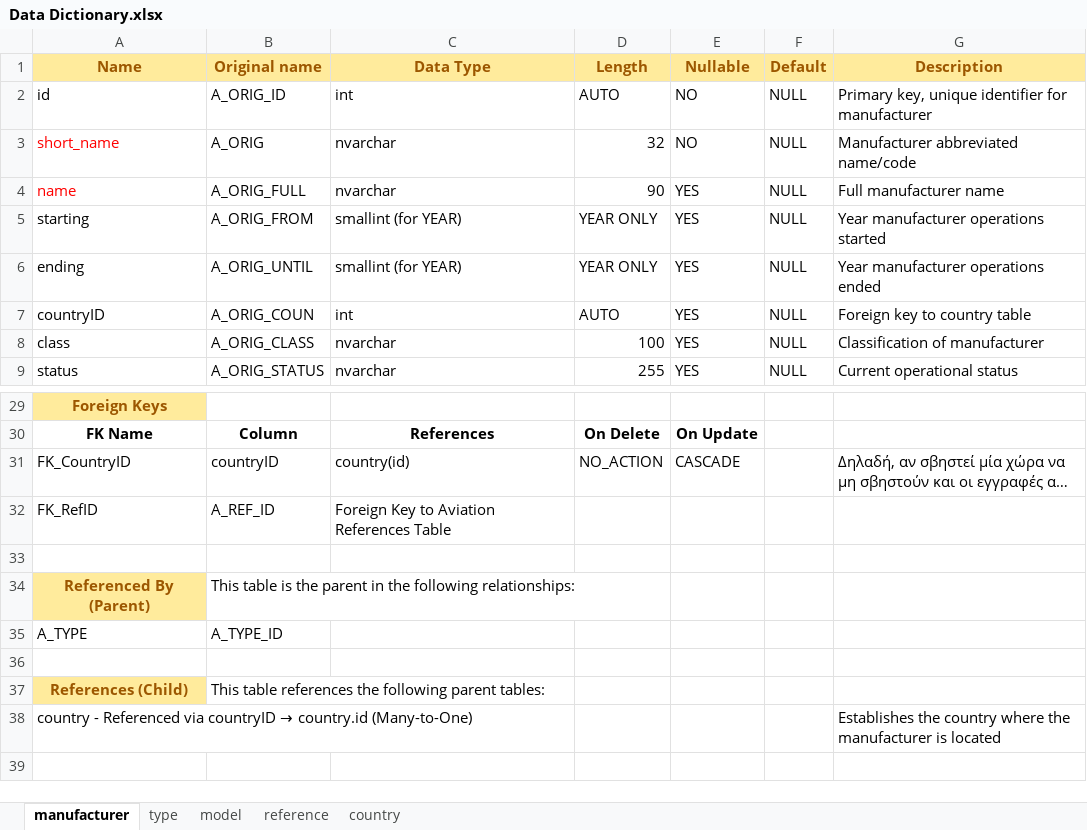
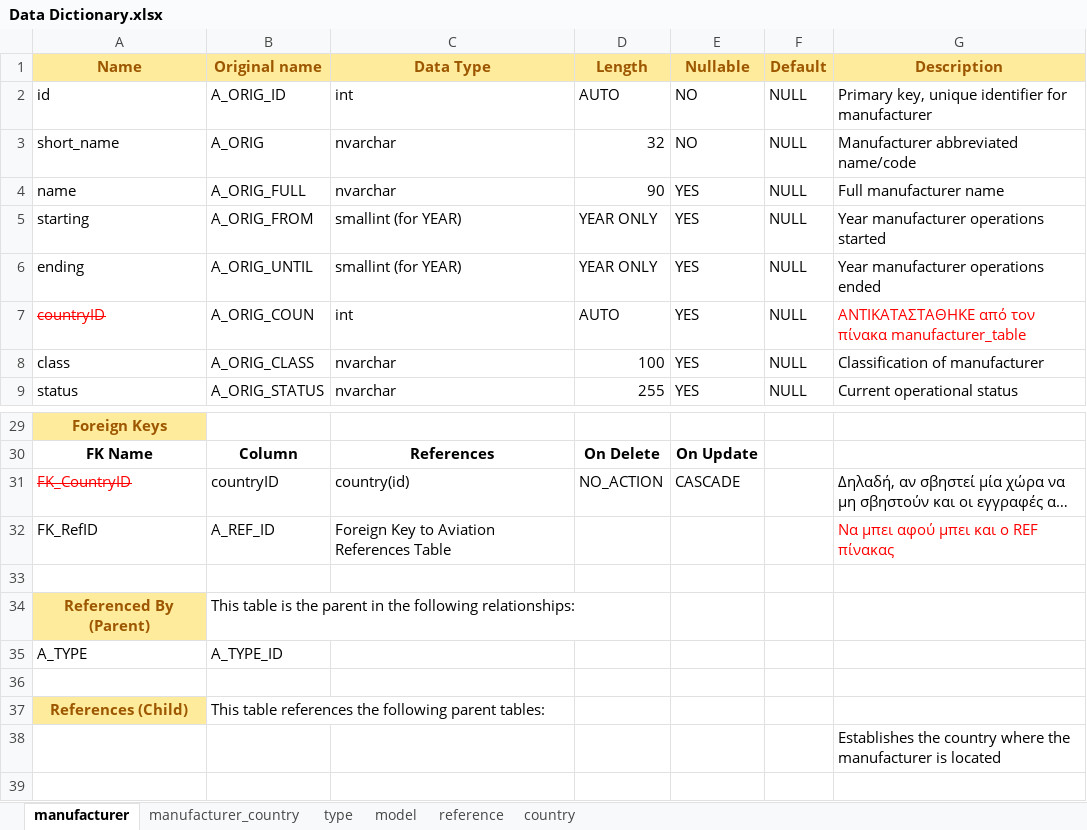
Before and after one commit to DimiKalligas/landings, an Excel workbook: Data Dictionary.xlsx, sheet manufacturer, drawn as a sheet; only a part is shown, gaps mark what is left out; long unchanged cells end in …; values as stored, in another font and other column widths than the file's, no borders; the diff names each change by its address in the sheet, - before the commit and + after, or states it on an @@ line.

Commit message:
Add files via upload
Προστέθηκε ο manufacturer_table

```diff
--- a/Data Dictionary.xlsx (sheet manufacturer)
+++ b/Data Dictionary.xlsx (sheet manufacturer)
+sheet tab: manufacturer_country
-A3:A4 text colour: #FF0000
+A3:A4 text colour: black
@@ A7 strikethrough: off → on, text colour: black → #FF0000 @@
-G7 (Description): Foreign key to country table
+G7 (Description): ΑΝΤΙΚΑΤΑΣΤΑΘΗΚΕ από τον πίνακα manufacturer_table
-G7 text colour: black
+G7 text colour: #FF0000
@@ A31 strikethrough: off → on, text colour: black → #FF0000 @@
-G32 (Description): (empty)
+G32 (Description): Να μπει αφού μπει και ο REF πίνακας
@@ A38 (Name): country - Referenced via countryID → country.id (Many-to-One) → (empty) @@
```
Also changed, not shown: sheet country.
